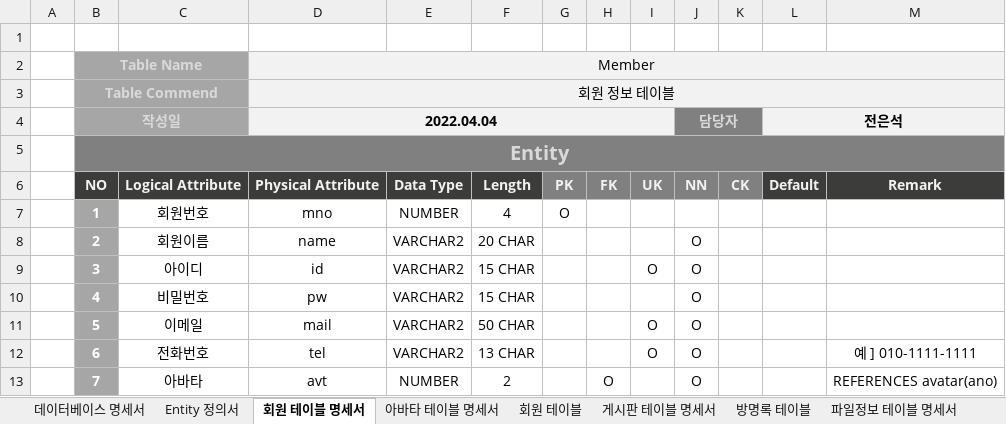
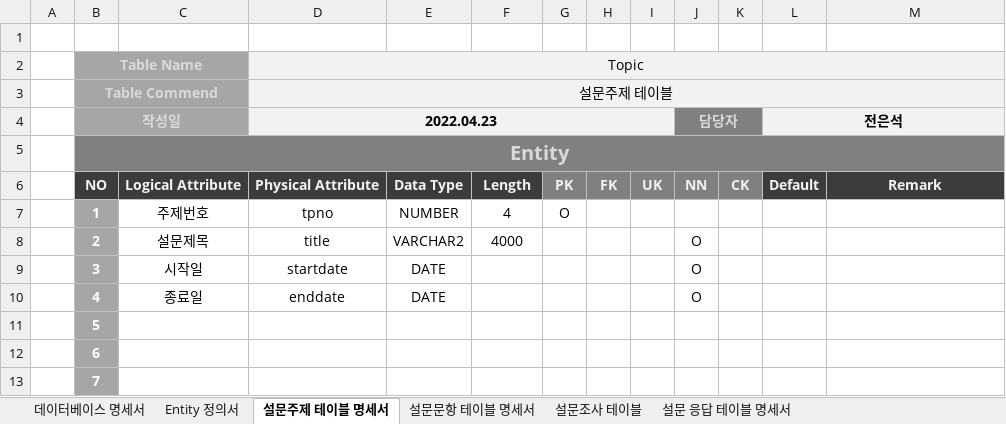
Before and after one commit to juneuns29/son, an Excel workbook: son/doc/설문조사테이블명세서.xlsx, sheet 설문주제 테이블 명세서, drawn as a sheet; only a part is shown; values as stored, in another font and other column widths than the file's, no borders; the diff covers the shown part only; the diff names each change by its address in the sheet, - before the commit and + after, or states it on an @@ line.

```diff
--- a/son/doc/설문조사테이블명세서.xlsx (sheet 설문주제 테이블 명세서)
+++ b/son/doc/설문조사테이블명세서.xlsx (sheet 설문주제 테이블 명세서)
-sheet tab: 회원 테이블 명세서
+sheet tab: 설문주제 테이블 명세서
-sheet tab: 아바타 테이블 명세서
+sheet tab: 설문문항 테이블 명세서
-sheet tab: 회원 테이블
+sheet tab: 설문조사 테이블
-sheet tab: 게시판 테이블 명세서
+sheet tab: 설문 응답 테이블 명세서
-sheet tab: 방명록 테이블
-sheet tab: 파일정보 테이블 명세서
-D2: Member
+D2: Topic
-D3 (Topic): 회원 정보 테이블
+D3 (Topic): 설문주제 테이블
-D4 (Topic): 2022.04.04
+D4 (Topic): 2022.04.23
-C7: 회원번호
+C7: 주제번호
-D7 (Topic): mno
+D7 (Topic): tpno
-C8: 회원이름
+C8: 설문제목
-D8 (Topic): name
+D8 (Topic): title
-F8: 20 CHAR
+F8: 4000
-C9: 아이디
+C9: 시작일
-D9 (Topic): id
+D9 (Topic): startdate
-E9:E10: VARCHAR2
+E9:E10: DATE
-F9:F10: 15 CHAR
+F9:F10: (empty)
-I9: O
+I9: (empty)
-C10: 비밀번호
+C10: 종료일
-D10 (Topic): pw
+D10 (Topic): enddate
-C11: 이메일
+C11: (empty)
-D11 (Topic): mail
+D11 (Topic): (empty)
-E11:E12: VARCHAR2
+E11:E12: (empty)
-F11: 50 CHAR
+F11: (empty)
-I11:I12: O
+I11:I12: (empty)
-J11:J13: O
+J11:J13: (empty)
-C12: 전화번호
+C12: (empty)
-D12 (Topic): tel
+D12 (Topic): (empty)
-F12: 13 CHAR
+F12: (empty)
-M12: 예 ] 010-1111-1111
+M12: (empty)
-C13: 아바타
+C13: (empty)
-D13 (Topic): avt
+D13 (Topic): (empty)
-E13: NUMBER
+E13: (empty)
-F13: 2
+F13: (empty)
-H13: O
+H13: (empty)
-M13: REFERENCES avatar(ano)
+M13: (empty)
```
Also changed, not shown: 20 edited cells elsewhere in this sheet, sheet 설문조사 테이블, sheet 설문문항 테이블 명세서, sheet 설문 응답 테이블 명세서, sheet Entity 정의서, sheet 데이터베이스 명세서, other sheet tabs, 11 other files.
